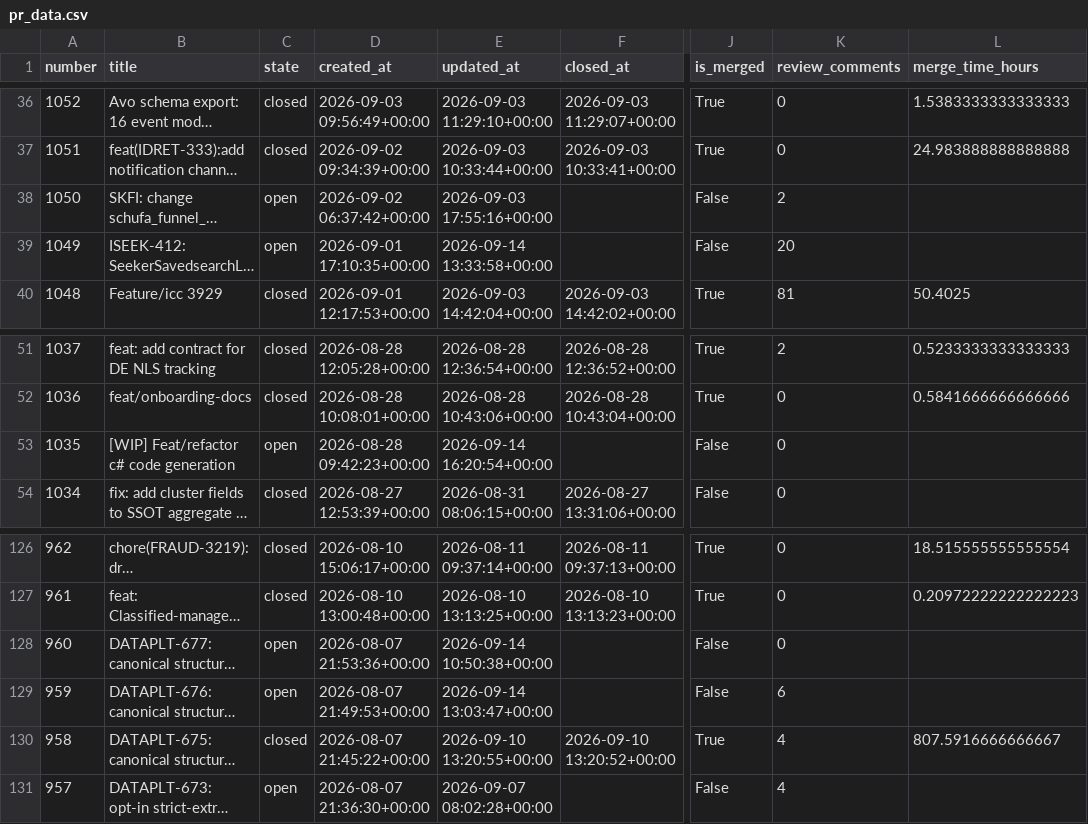
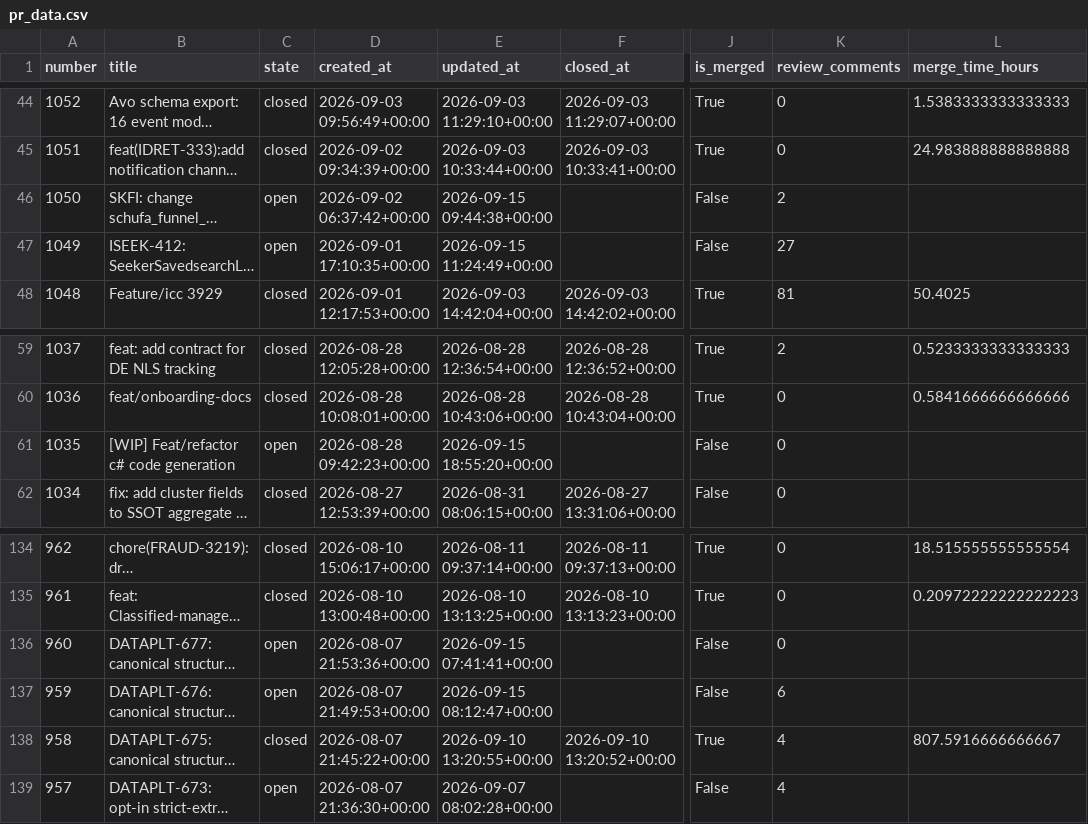
Before and after one commit to aviv-fathallahelmasri/github-pr-analytics, a CSV file: dashboard/data/pr_data.csv, drawn as a sheet; only a part is shown, gaps mark what is left out; long unchanged cells end in …; addresses are those after the commit; the diff covers the shown part only; the diff names each change by its address in the sheet, - before the commit and + after, or states it on an @@ line.

```diff
--- a/dashboard/data/pr_data.csv
+++ b/dashboard/data/pr_data.csv
-E46 (updated_at): 2026-09-03 17:55:16+00:00
+E46 (updated_at): 2026-09-15 09:44:38+00:00
-E47 (updated_at): 2026-09-14 13:33:58+00:00
+E47 (updated_at): 2026-09-15 11:24:49+00:00
-K47 (review_comments): 20
+K47 (review_comments): 27
-E61 (updated_at): 2026-09-14 16:20:54+00:00
+E61 (updated_at): 2026-09-15 18:55:20+00:00
-E136 (updated_at): 2026-09-14 10:50:38+00:00
+E136 (updated_at): 2026-09-15 07:41:41+00:00
-E137 (updated_at): 2026-09-14 13:03:47+00:00
+E137 (updated_at): 2026-09-15 08:12:47+00:00
```
Also changed, not shown: 8 added rows and 26 edited cells elsewhere in this file, 2 other files.
